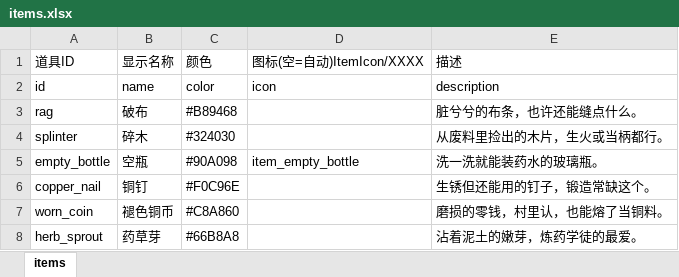
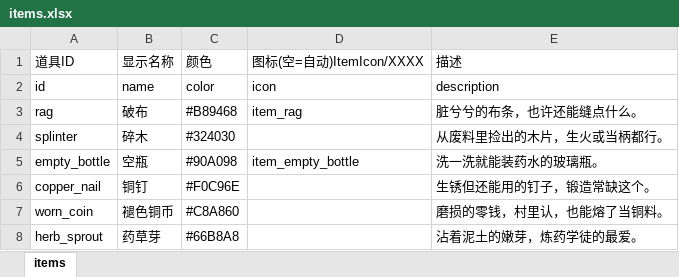
Before and after one commit to kurosawa0103/UniverIdle, an Excel workbook: Assets/Excel/items.xlsx, sheet items, drawn as a sheet; only a part is shown; values as stored, in another font and other column widths than the file's, no borders; the diff names each change by its address in the sheet, - before the commit and + after, or states it on an @@ line.

```diff
--- a/Assets/Excel/items.xlsx (sheet items)
+++ b/Assets/Excel/items.xlsx (sheet items)
-D3: (empty)
+D3: item_rag
```
Also changed, not shown: 8 other files.
